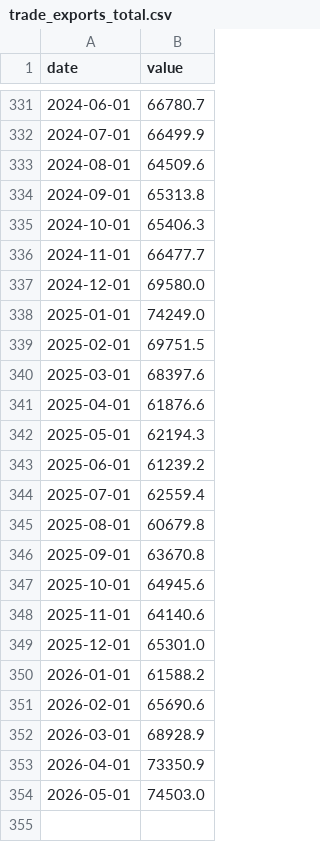
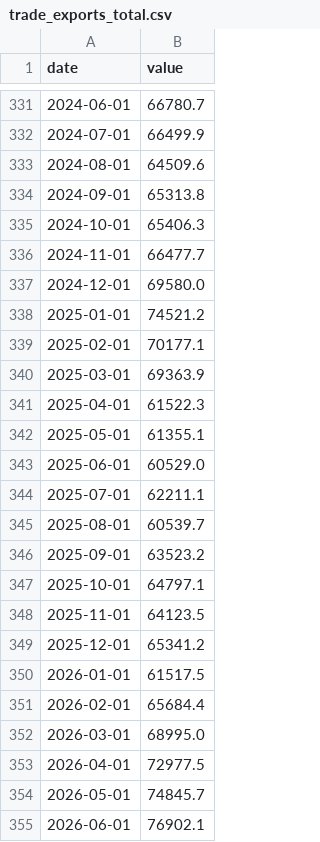
Before and after one commit to jayzhaomurray/boc-tracker, a CSV file: data/trade_exports_total.csv, drawn as a sheet; only a part is shown, gaps mark what is left out.

```diff
--- a/data/trade_exports_total.csv
+++ b/data/trade_exports_total.csv
@@ -337,18 +337,19 @@ date,value
 2024-12-01,69580.0
-2025-01-01,74249.0
-2025-02-01,69751.5
-2025-03-01,68397.6
-2025-04-01,61876.6
-2025-05-01,62194.3
-2025-06-01,61239.2
-2025-07-01,62559.4
-2025-08-01,60679.8
-2025-09-01,63670.8
-2025-10-01,64945.6
-2025-11-01,64140.6
-2025-12-01,65301.0
-2026-01-01,61588.2
-2026-02-01,65690.6
-2026-03-01,68928.9
-2026-04-01,73350.9
-2026-05-01,74503.0
+2025-01-01,74521.2
+2025-02-01,70177.1
+2025-03-01,69363.9
+2025-04-01,61522.3
+2025-05-01,61355.1
+2025-06-01,60529.0
+2025-07-01,62211.1
+2025-08-01,60539.7
+2025-09-01,63523.2
+2025-10-01,64797.1
+2025-11-01,64123.5
+2025-12-01,65341.2
+2026-01-01,61517.5
+2026-02-01,65684.4
+2026-03-01,68995.0
+2026-04-01,72977.5
+2026-05-01,74845.7
+2026-06-01,76902.1
```
Also changed, not shown: data/trade_balance_total.csv, data/trade_exports_us.csv, 22 other files.
